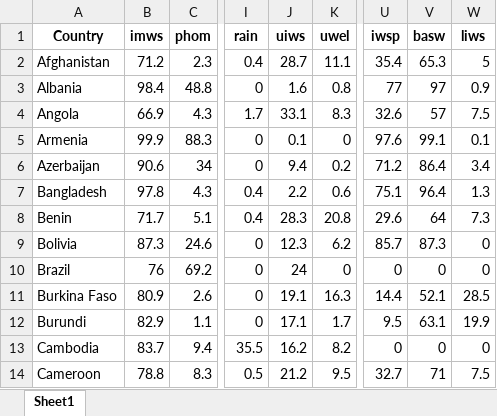
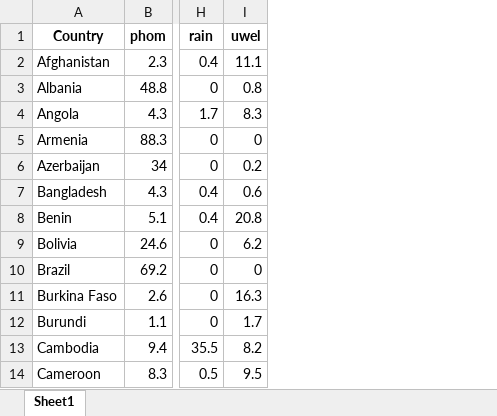
Before and after one commit to narslab/water-accessibility, an Excel workbook: results/df-water-access.xlsx, sheet Sheet1, drawn as a sheet; only a part is shown, gaps mark what is left out; values as stored, in another font and other column widths than the file's, no borders; the diff names each change by its address in the sheet, - before the commit and + after, or states it on an @@ line.

```diff
--- a/results/df-water-access.xlsx (sheet Sheet1)
+++ b/results/df-water-access.xlsx (sheet Sheet1)
-column B (imws), rows 2-14: 71.2 | 98.4 | 66.9 | 99.9 | 90.6 | 97.8 | 71.7 | 87.3 | 76 | 80.9 | 82.9 | 83.7 | 78.8
-column J (uiws), rows 2-14: 28.7 | 1.6 | 33.1 | 0.1 | 9.4 | 2.2 | 28.3 | 12.3 | 24 | 19.1 | 17.1 | 16.2 | 21.2
-column U (iwsp), rows 2-14: 35.4 | 77 | 32.6 | 97.6 | 71.2 | 75.1 | 29.6 | 85.7 | 0 | 14.4 | 9.5 | 0 | 32.7
-column V (basw), rows 2-14: 65.3 | 97 | 57 | 99.1 | 86.4 | 96.4 | 64 | 87.3 | 0 | 52.1 | 63.1 | 0 | 71
-column W (liws), rows 2-14: 5 | 0.9 | 7.5 | 0.1 | 3.4 | 1.3 | 7.3 | 0 | 0 | 28.5 | 19.9 | 0 | 7.5
```
Also changed, not shown: data/tidy/Cumulative_Data.xlsx, results/df-water-explore.xlsx, 5 other files.
